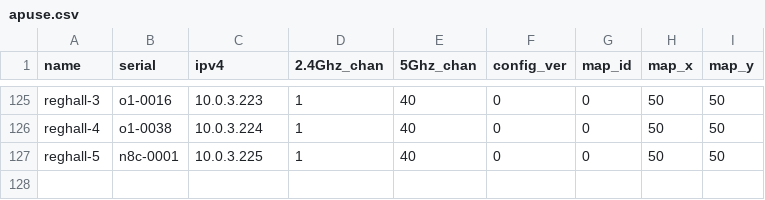
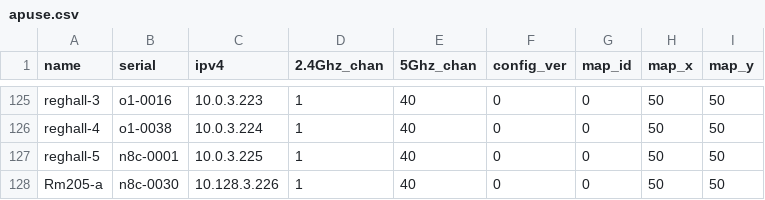
Before and after one commit to socallinuxexpo/scale-network, a CSV file: facts/aps/apuse.csv, drawn as a sheet; only a part is shown, gaps mark what is left out.

Commit message:
add ap for room 205

```diff
--- a/facts/aps/apuse.csv
+++ b/facts/aps/apuse.csv
@@ -127 +127,2 @@ reghall-4,o1-0038,10.0.3.224,1,40,0,0,50,50
 reghall-5,n8c-0001,10.0.3.225,1,40,0,0,50,50
+Rm205-a,n8c-0030,10.128.3.226,1,40,0,0,50,50
```
